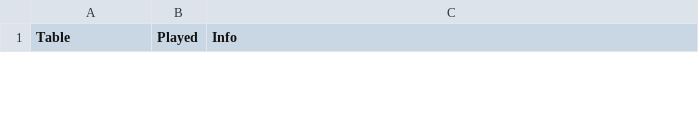
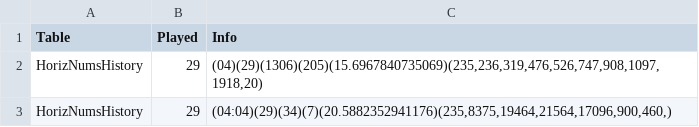
Before and after one commit to csnlcbtt/wix, a CSV file: csv/WinCheck.csv, drawn as a sheet; only a part is shown; the diff covers the shown part only.

```diff
--- a/csv/WinCheck.csv
+++ b/csv/WinCheck.csv
@@ -4,0 +2,2 @@
+"HorizNumsHistory",29,"(04)(29)(1306)(205)(15.6967840735069)(235,236,319,476,526,747,908,1097,1918,20)"
+"HorizNumsHistory",29,"(04:04)(29)(34)(7)(20.5882352941176)(235,8375,19464,21564,17096,900,460,)"
```
Also changed, not shown: 1 added row and 3 removed rows elsewhere in this file, csv/p2hznhist.csv, csv/p4hznhist.csv, 26 other files.
